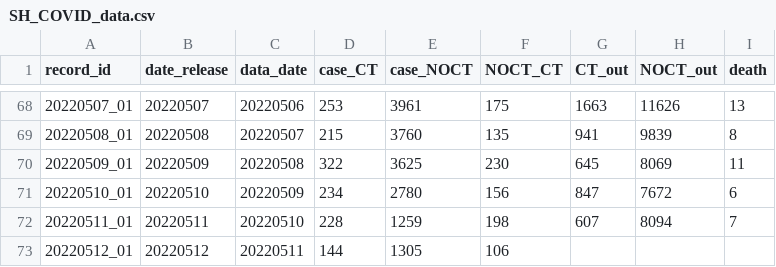
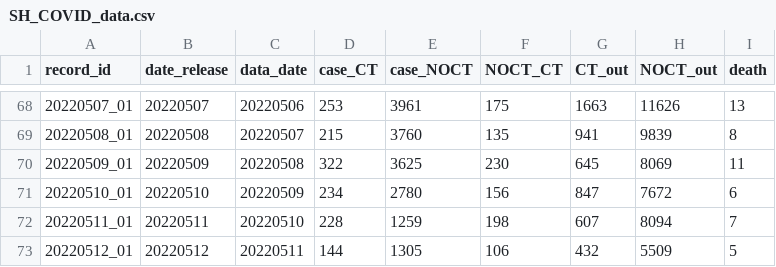
Before and after one commit to winyouc/jizhidao, a CSV file: SH_COVID_data.csv, drawn as a sheet; only a part is shown, gaps mark what is left out.

Commit message:
Update SH_COVID_data.csv
update 20220512

```diff
--- a/SH_COVID_data.csv
+++ b/SH_COVID_data.csv
@@ -72,2 +72,2 @@ record_id,date_release,data_date,case_CT,case_NOCT,NOCT_CT,CT_out,NOCT_out,death
 20220511_01,20220511,20220510,228,1259,198,607,8094,7
-20220512_01,20220512,20220511,144,1305,106,,,
+20220512_01,20220512,20220511,144,1305,106,432,5509,5
```
